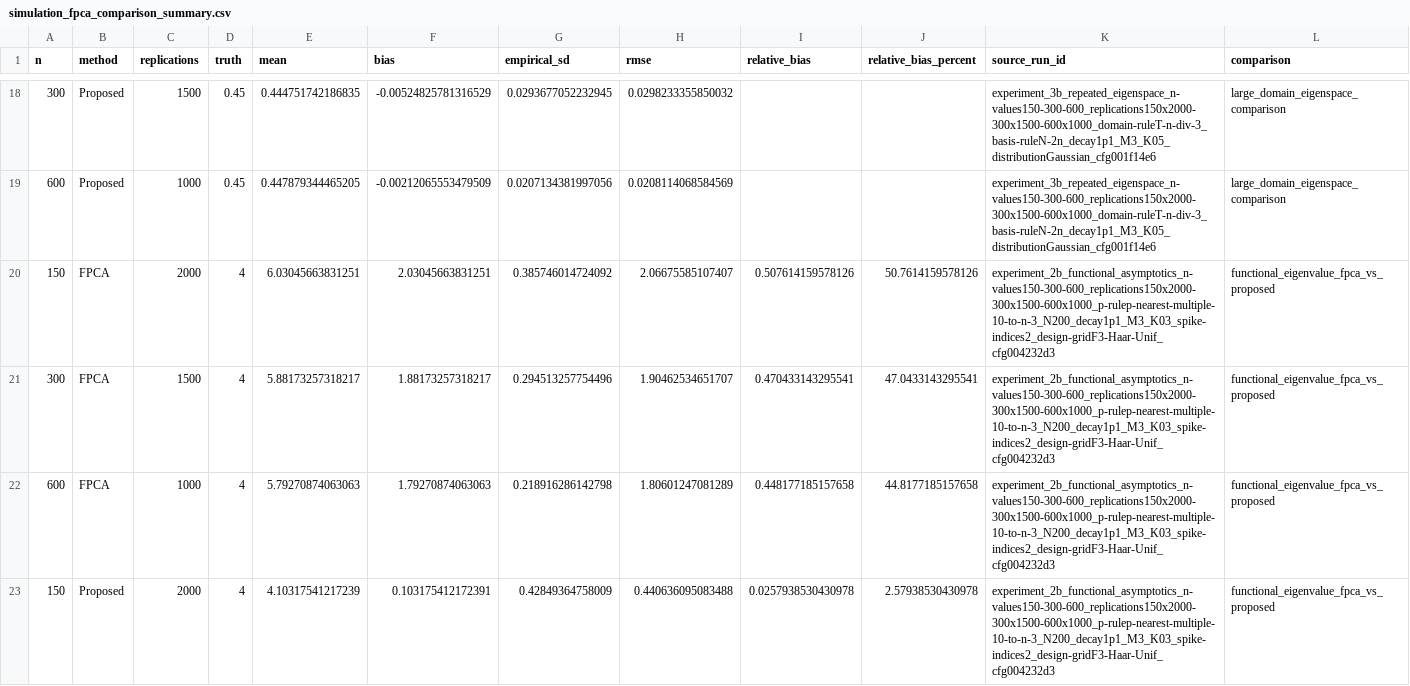
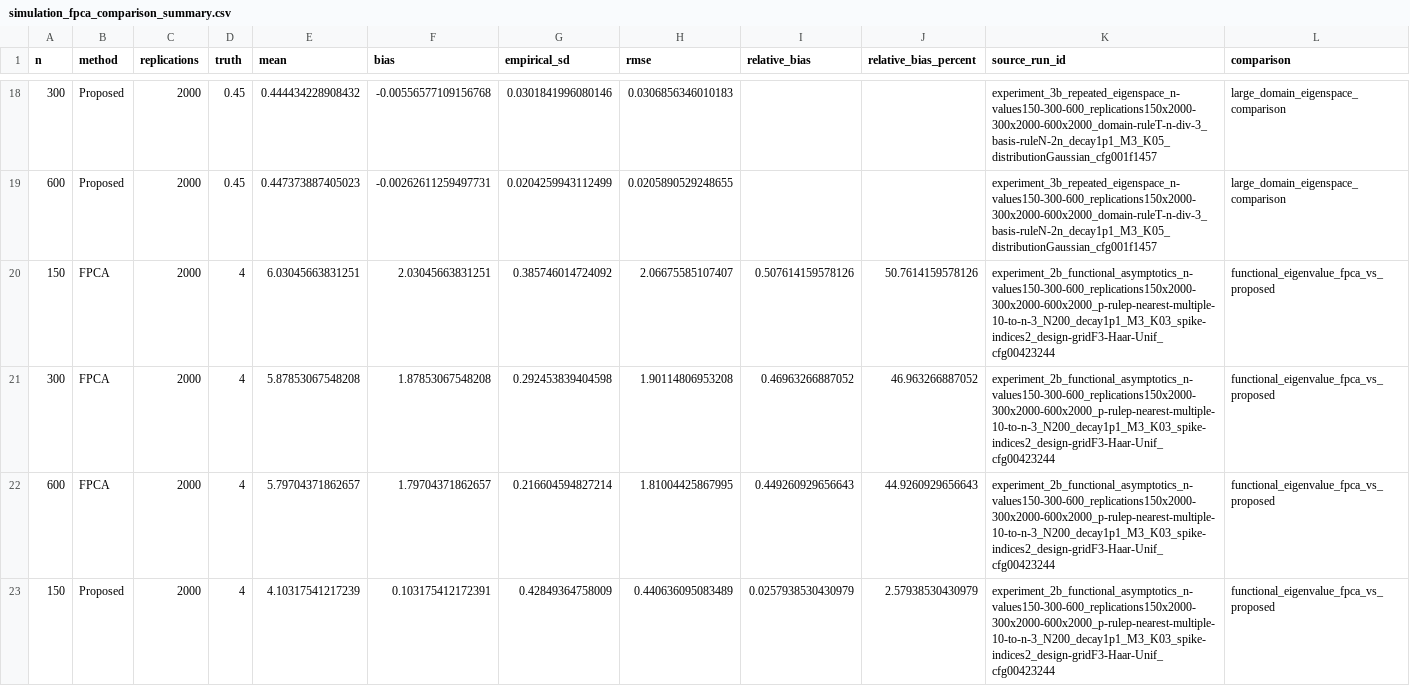
Before and after one commit to Chisquare-Dmj/Dimension-free-PCA-code, a CSV file: output/data/summary/simulation_fpca_comparison_summary.csv, drawn as a sheet; only a part is shown, gaps mark what is left out; the diff covers the shown part only; the diff names each change by its address in the sheet, - before the commit and + after, or states it on an @@ line.

```diff
--- a/output/data/summary/simulation_fpca_comparison_summary.csv
+++ b/output/data/summary/simulation_fpca_comparison_summary.csv
-C18 (replications): 1500
+C18 (replications): 2000
-E18 (mean): 0.444751742186835
+E18 (mean): 0.444434228908432
-F18 (bias): -0.00524825781316529
+F18 (bias): -0.00556577109156768
-G18 (empirical_sd): 0.0293677052232945
+G18 (empirical_sd): 0.0301841996080146
-H18 (rmse): 0.0298233355850032
+H18 (rmse): 0.0306856346010183
-K18:K19 (source_run_id): experiment_3b_repeated_eigenspace_n-values150-300-600_replications150x2000-300x1500-600x1000_domain-ruleT-n-div-3_basis-ruleN-2n_decay1p1_M3_K05_distributionGaussian_cfg001f14e6
+K18:K19 (source_run_id): experiment_3b_repeated_eigenspace_n-values150-300-600_replications150x2000-300x2000-600x2000_domain-ruleT-n-div-3_basis-ruleN-2n_decay1p1_M3_K05_distributionGaussian_cfg001f1457
-C19 (replications): 1000
+C19 (replications): 2000
-E19 (mean): 0.447879344465205
+E19 (mean): 0.447373887405023
-F19 (bias): -0.00212065553479509
+F19 (bias): -0.00262611259497731
-G19 (empirical_sd): 0.0207134381997056
+G19 (empirical_sd): 0.0204259943112499
-H19 (rmse): 0.0208114068584569
+H19 (rmse): 0.0205890529248655
-K20:K23 (source_run_id): experiment_2b_functional_asymptotics_n-values150-300-600_replications150x2000-300x1500-600x1000_p-rulep-nearest-multiple-10-to-n-3_N200_decay1p1_M3_K03_spike-indices2_design-gridF3-Haar-Unif_cfg004232d3
+K20:K23 (source_run_id): experiment_2b_functional_asymptotics_n-values150-300-600_replications150x2000-300x2000-600x2000_p-rulep-nearest-multiple-10-to-n-3_N200_decay1p1_M3_K03_spike-indices2_design-gridF3-Haar-Unif_cfg00423244
-C21 (replications): 1500
+C21 (replications): 2000
-E21 (mean): 5.88173257318217
+E21 (mean): 5.87853067548208
-F21 (bias): 1.88173257318217
+F21 (bias): 1.87853067548208
-G21 (empirical_sd): 0.294513257754496
+G21 (empirical_sd): 0.292453839404598
-H21 (rmse): 1.90462534651707
+H21 (rmse): 1.90114806953208
-I21 (relative_bias): 0.470433143295541
+I21 (relative_bias): 0.46963266887052
-J21 (relative_bias_percent): 47.0433143295541
+J21 (relative_bias_percent): 46.963266887052
-C22 (replications): 1000
+C22 (replications): 2000
-E22 (mean): 5.79270874063063
+E22 (mean): 5.79704371862657
-F22 (bias): 1.79270874063063
+F22 (bias): 1.79704371862657
-G22 (empirical_sd): 0.218916286142798
+G22 (empirical_sd): 0.216604594827214
-H22 (rmse): 1.80601247081289
+H22 (rmse): 1.81004425867995
-I22 (relative_bias): 0.448177185157658
+I22 (relative_bias): 0.449260929656643
-J22 (relative_bias_percent): 44.8177185157658
+J22 (relative_bias_percent): 44.9260929656643
-H23 (rmse): 0.440636095083488
+H23 (rmse): 0.440636095083489
-I23 (relative_bias): 0.0257938530430978
+I23 (relative_bias): 0.0257938530430979
-J23 (relative_bias_percent): 2.57938530430978
+J23 (relative_bias_percent): 2.57938530430979
```
Also changed, not shown: 90 edited cells elsewhere in this file, output/data/summary/eigengap_coverage_symmetric.csv, output/data/summary/eigengap_inference_symmetric.csv, 49 other files.
